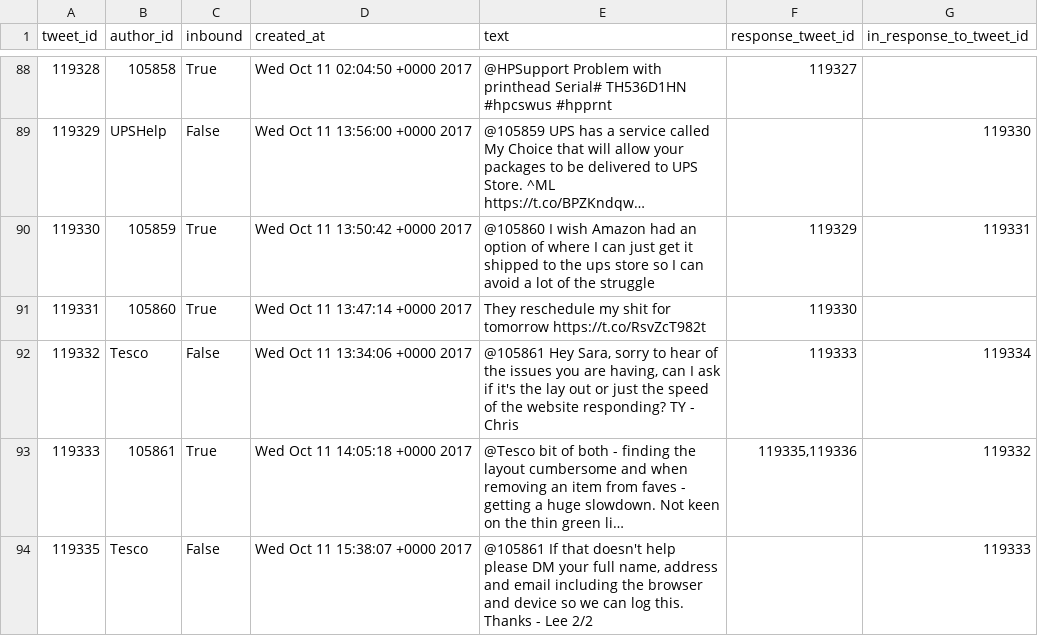
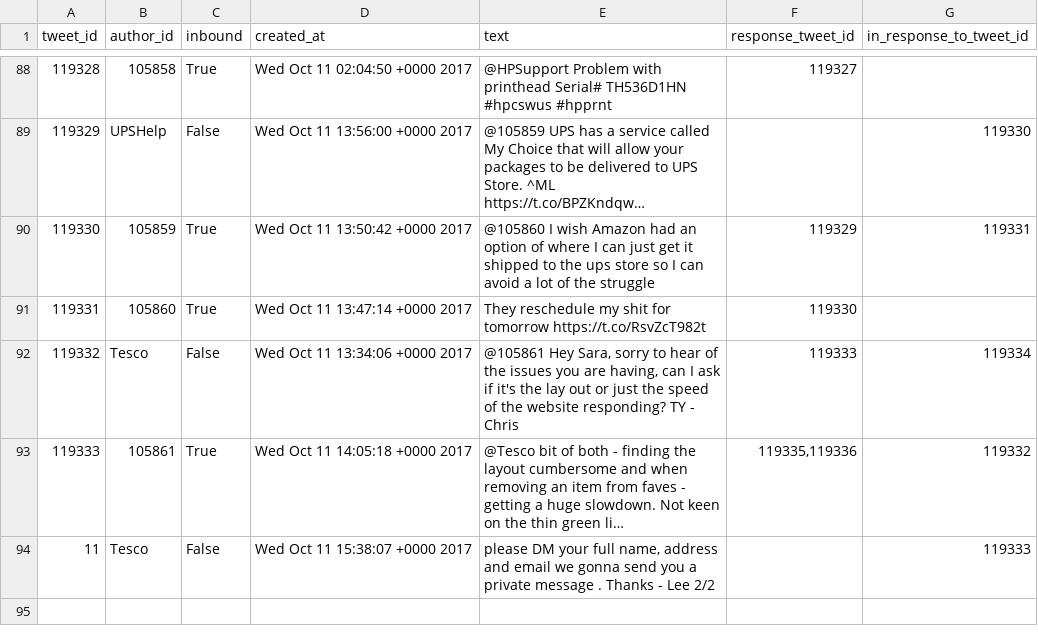
Before and after one commit to RayoubR/streamlit0, a CSV file: sample.csv, drawn as a sheet; only a part is shown, gaps mark what is left out; long unchanged cells end in …; the diff names each change by its address in the sheet, - before the commit and + after, or states it on an @@ line.

Commit message:
Update sample.csv

```diff
--- a/sample.csv
+++ b/sample.csv
-A94 (tweet_id): 119335
+A94 (tweet_id): 11
-E94 (text): @105861 If that doesn't help please DM your full name, address and email including the browser and device so we can log this. Thanks -…
+E94 (text): please DM your full name, address and email we gonna send you a private message . Thanks -…
```
